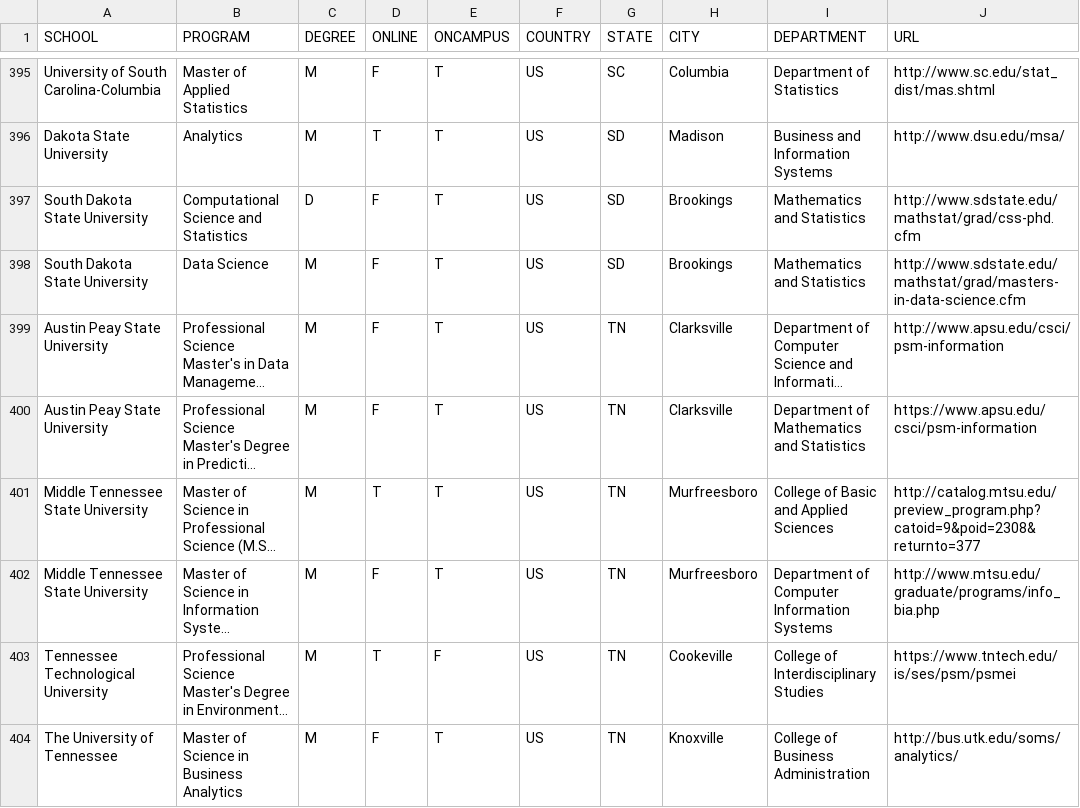
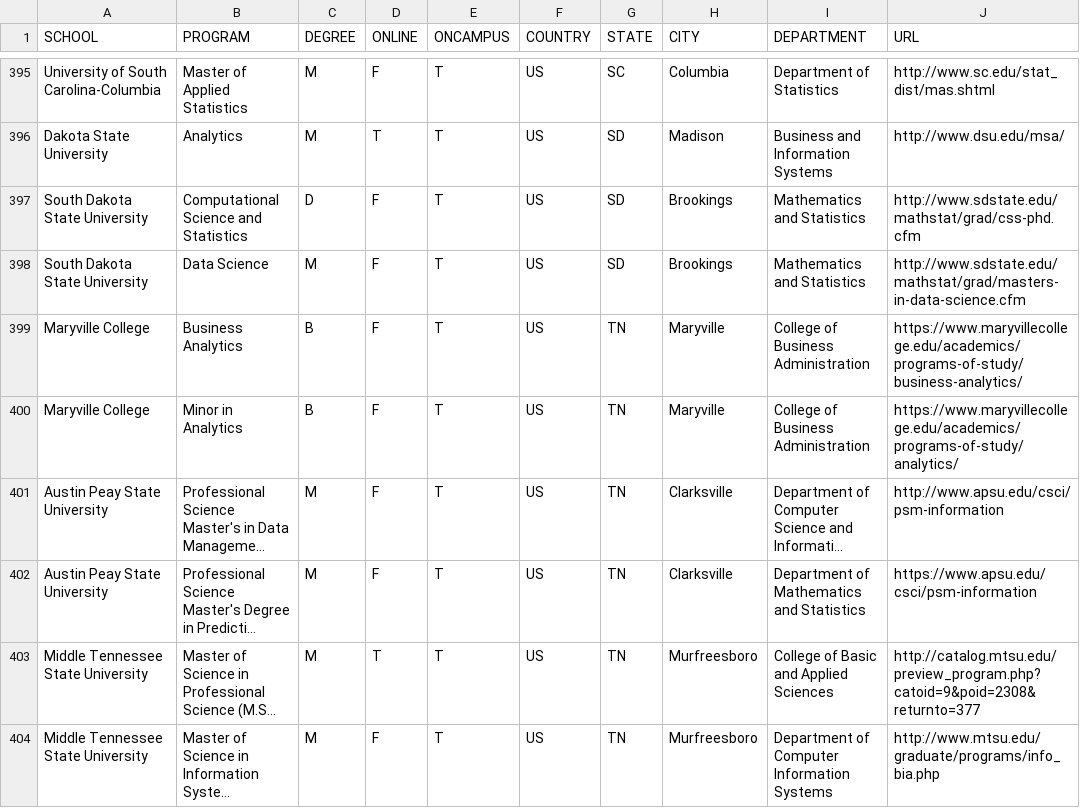
Before and after one commit to ryanswanstrom/awesome-datascience-colleges, a CSV file: data_science_colleges.csv, drawn as a sheet; only a part is shown, gaps mark what is left out; the shorter side is filled out with more unchanged rows; long unchanged cells end in …; the diff names each change by its address in the sheet, - before the commit and + after, or states it on an @@ line.

Commit message:
adding MAryville

```diff
--- a/data_science_colleges.csv
+++ b/data_science_colleges.csv
+row 399: Maryville College | Business Analytics | B | F | T | US | TN | Maryville | College of Business Administration | https://www.maryvillecollege.edu/academics/programs-of-study/business-analytics/
+row 400: Maryville College | Minor in Analytics | B | F | T | US | TN | Maryville | College of Business Administration | https://www.maryvillecollege.edu/academics/programs-of-study/analytics/
```
